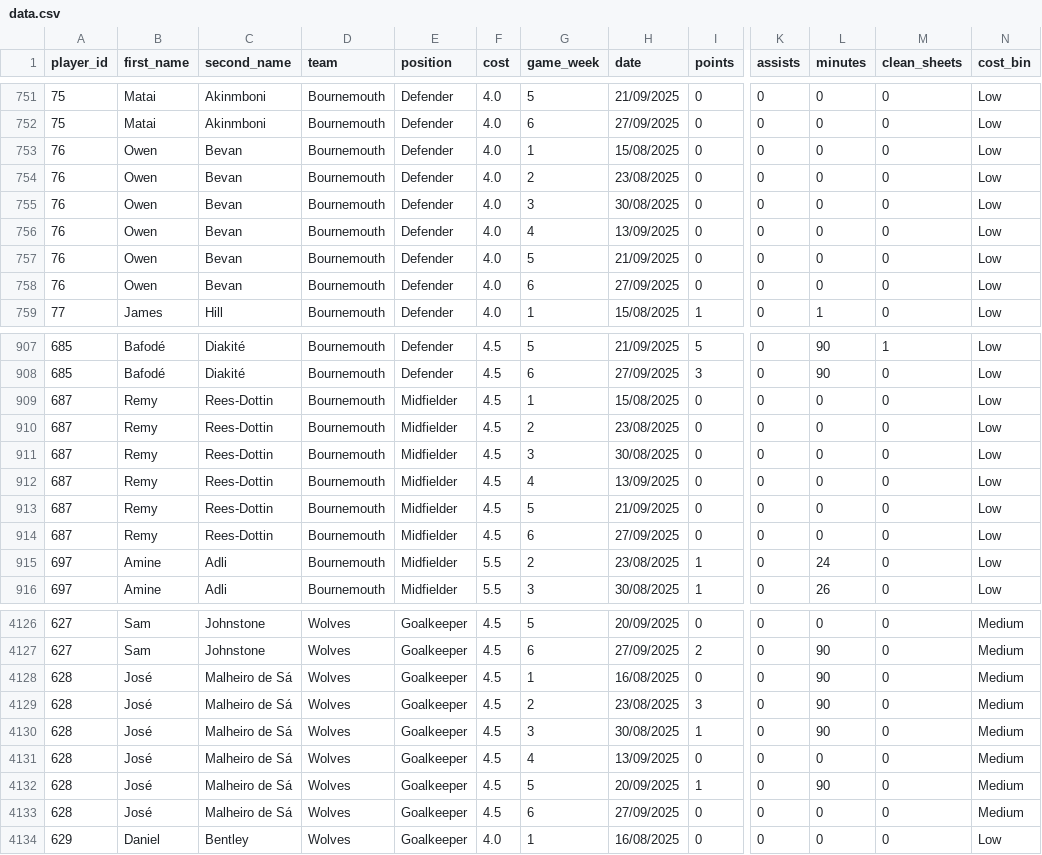
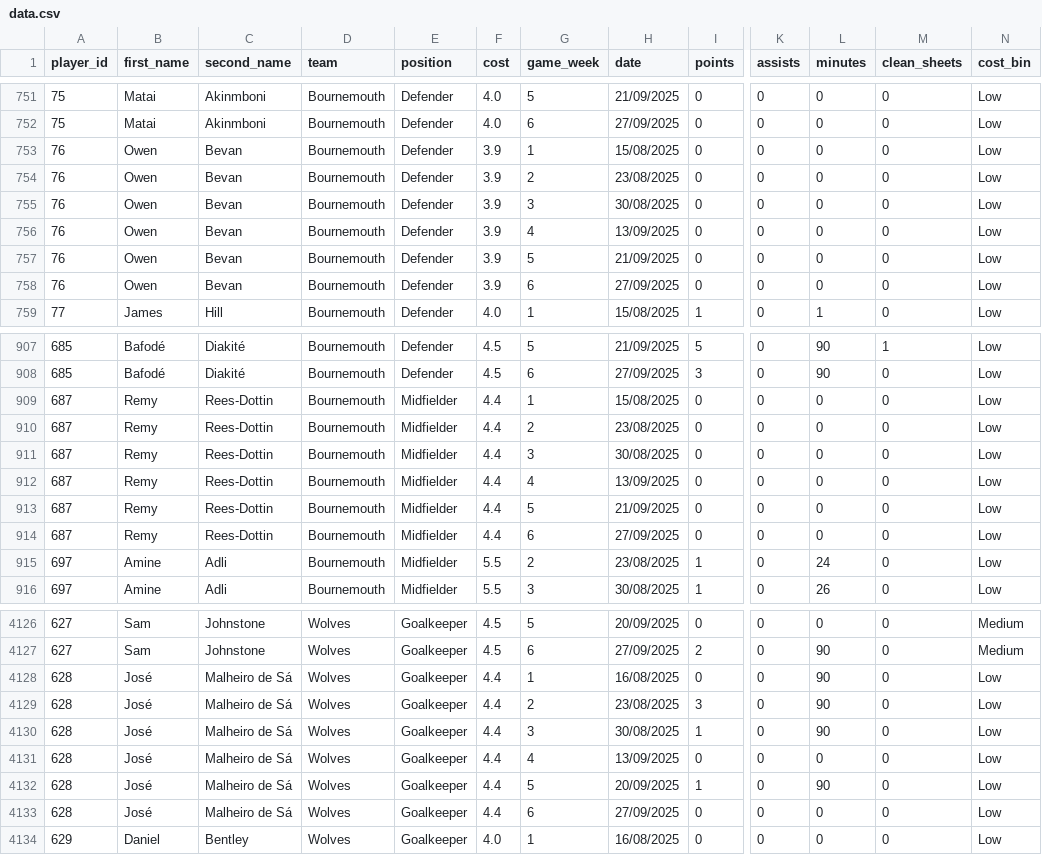
Before and after one commit to Yeti7554/scoresnippet-data, a CSV file: data.csv, drawn as a sheet; only a part is shown, gaps mark what is left out; the diff covers the shown part only; the diff names each change by its address in the sheet, - before the commit and + after, or states it on an @@ line.

```diff
--- a/data.csv
+++ b/data.csv
-F753:F758 (cost): 4.0
+F753:F758 (cost): 3.9
-F909:F914 (cost): 4.5
+F909:F914 (cost): 4.4
-F4128:F4133 (cost): 4.5
+F4128:F4133 (cost): 4.4
-N4128:N4133 (cost_bin): Medium
+N4128:N4133 (cost_bin): Low
```
Also changed, not shown: 18 edited cells elsewhere in this file.
